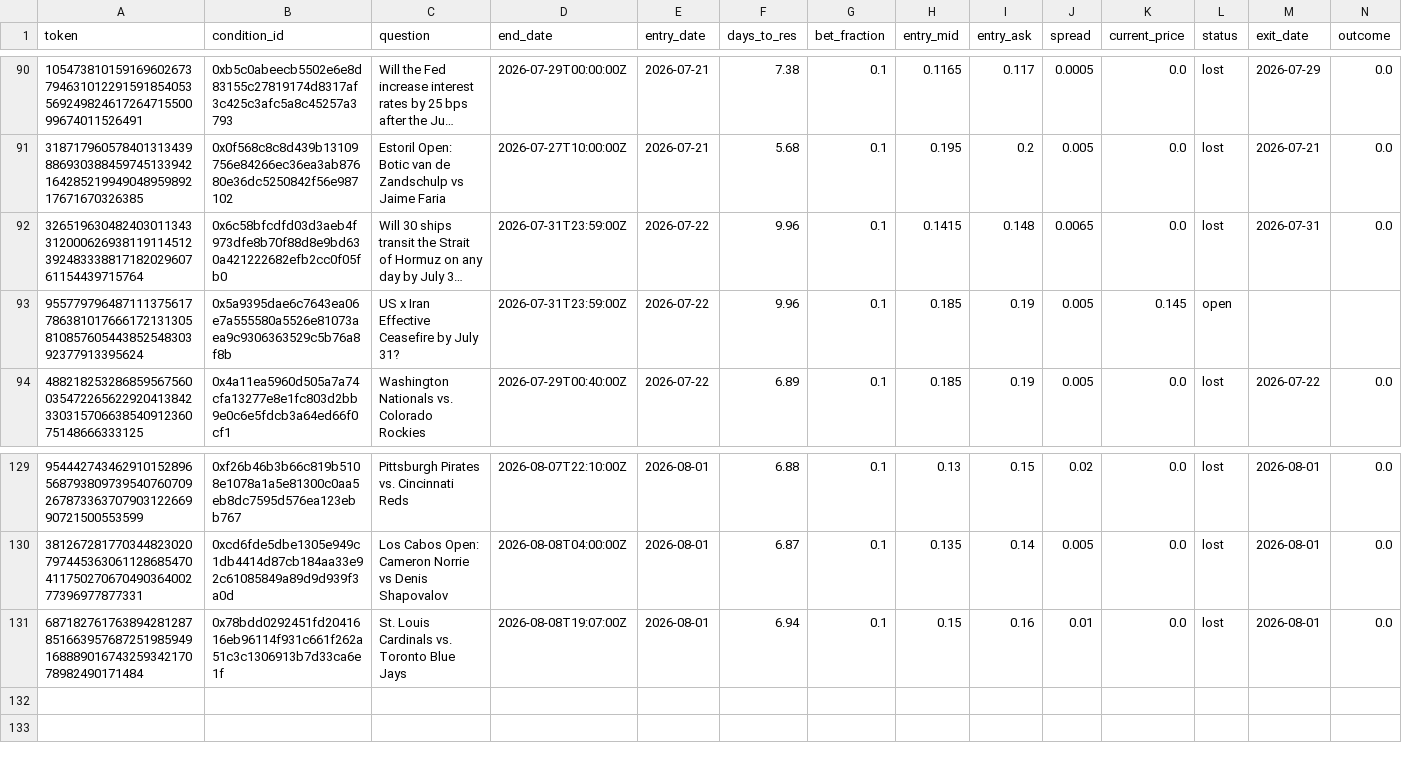
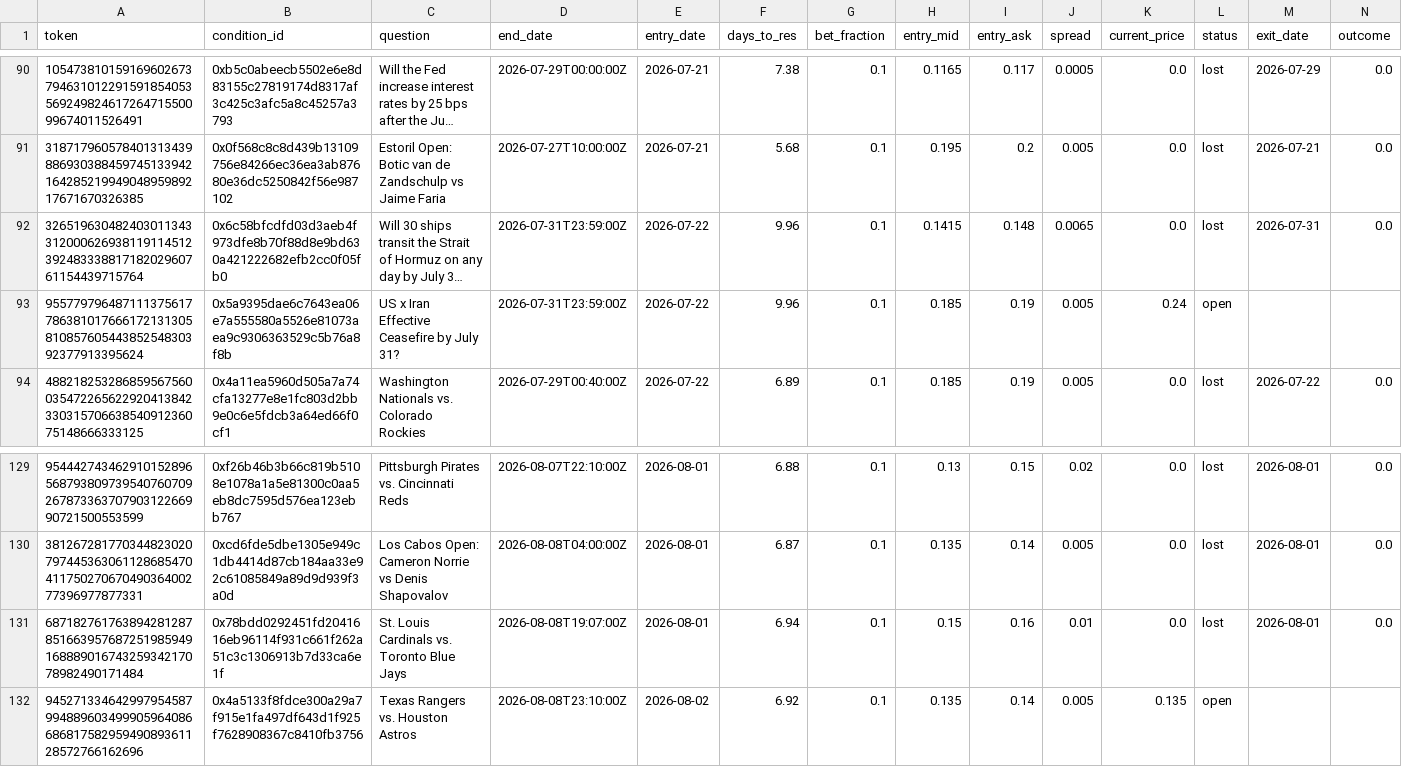
Before and after one commit to skanderbellil/Bayes-ically-Rich, a CSV file: data/paper_trade/midprice_yes_10_20_positions.csv, drawn as a sheet; only a part is shown, gaps mark what is left out; long unchanged cells end in …; rows hold the shown columns only; the diff names each change by its address in the sheet, - before the commit and + after, or states it on an @@ line.

```diff
--- a/data/paper_trade/midprice_yes_10_20_positions.csv
+++ b/data/paper_trade/midprice_yes_10_20_positions.csv
-K93 (current_price): 0.145
+K93 (current_price): 0.24
+row 132: 94527133464299795458799488960349990596408668681758295949089361128572766162696 | 0x4a5133f8fdce300a29a7f915e1fa497df643d1f925f7628908367c8410fb3756 | Texas Rangers vs. Houston Astros | 2026-08-08T23:10:00Z | 2026-08-02 | 6.92 | 0.1 | 0.135 | 0.14 | 0.005 | 0.135 | open
```
Also changed, not shown: data/paper_trade/dip_confirm_positions.csv, data/paper_trade/midprice_yes_10_30_positions.csv, 12 other files.
